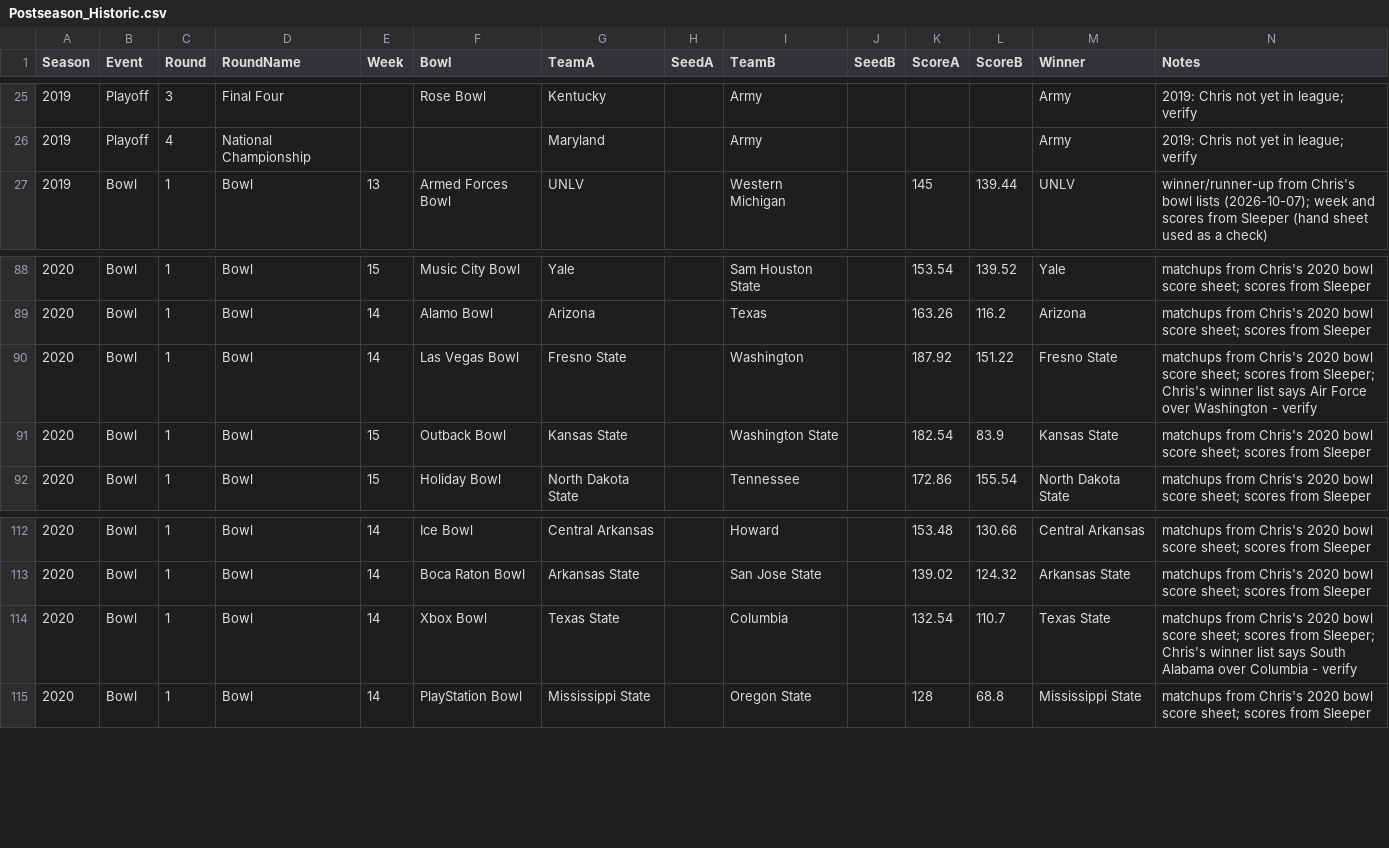
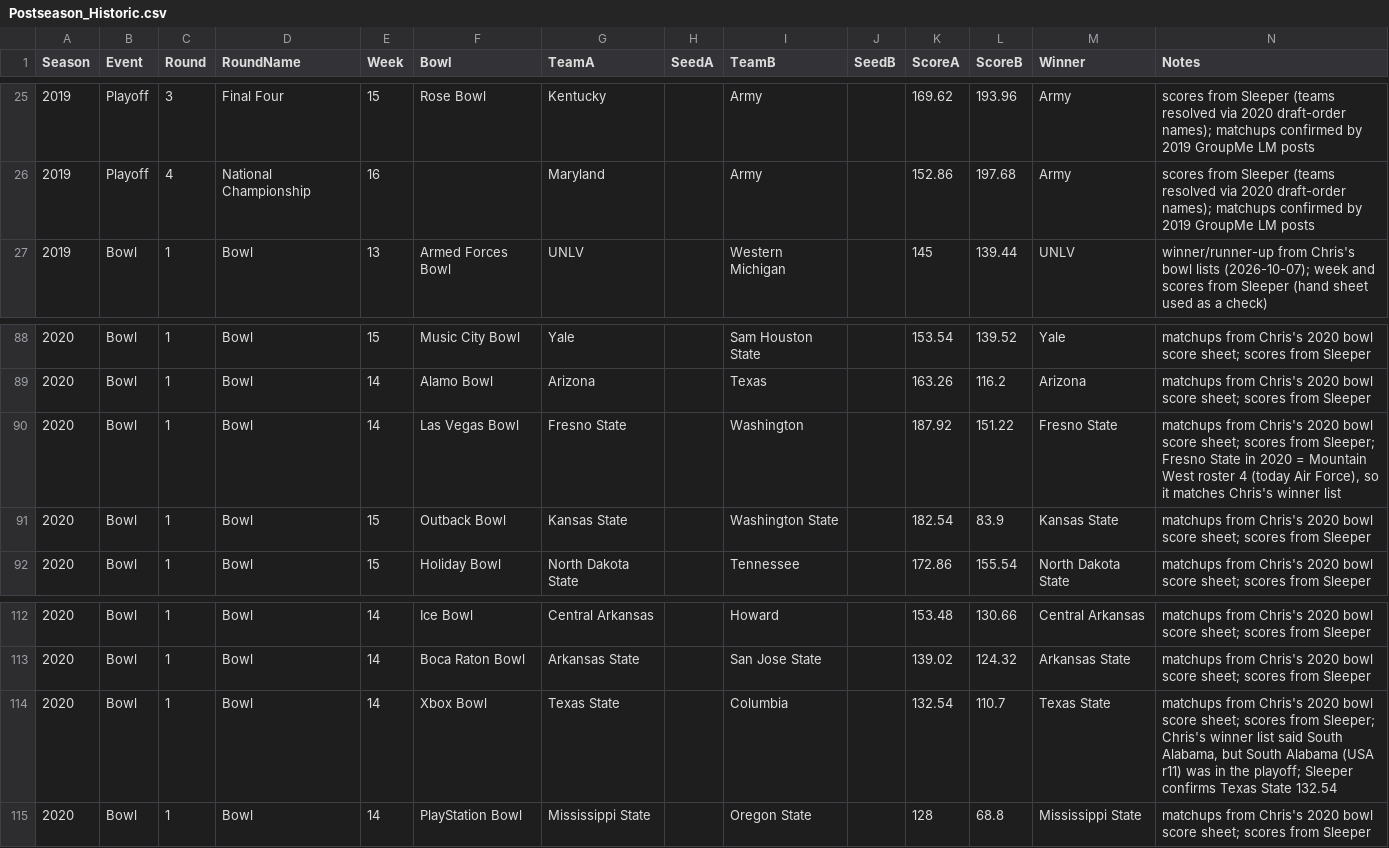
Before and after one commit to wrightc214/NCAA180-Sleeper, a CSV file: data/Postseason_Historic.csv, drawn as a sheet; only a part is shown, gaps mark what is left out; the diff covers the shown part only.

```diff
--- a/data/Postseason_Historic.csv
+++ b/data/Postseason_Historic.csv
@@ -25,3 +25,3 @@ Season,Event,Round,RoundName,Week,Bowl,TeamA,SeedA,TeamB,SeedB,ScoreA,ScoreB,Win
-2019,Playoff,3,Final Four,,Rose Bowl,Kentucky,,Army,,,,Army,2019: Chris not yet in league; verify
-2019,Playoff,4,National Championship,,,Maryland,,Army,,,,Army,2019: Chris not yet in league; verify
+2019,Playoff,3,Final Four,15,Rose Bowl,Kentucky,,Army,,169.62,193.96,Army,scores from Sleeper (teams resolved via 2020 draft-order names); matchups confirmed by 2019 GroupMe LM posts
+2019,Playoff,4,National Championship,16,,Maryland,,Army,,152.86,197.68,Army,scores from Sleeper (teams resolved via 2020 draft-order names); matchups confirmed by 2019 GroupMe LM posts
 2019,Bowl,1,Bowl,13,Armed Forces Bowl,UNLV,,Western Michigan,,145,139.44,UNLV,winner/runner-up from Chris's bowl lists (2026-10-07); week and scores from Sleeper (hand sheet used as a check)
@@ -89,3 +89,3 @@ Season,Event,Round,RoundName,Week,Bowl,TeamA,SeedA,TeamB,SeedB,ScoreA,ScoreB,Win
 2020,Bowl,1,Bowl,14,Alamo Bowl,Arizona,,Texas,,163.26,116.2,Arizona,matchups from Chris's 2020 bowl score sheet; scores from Sleeper
-2020,Bowl,1,Bowl,14,Las Vegas Bowl,Fresno State,,Washington,,187.92,151.22,Fresno State,matchups from Chris's 2020 bowl score sheet; scores from Sleeper; Chris's winner list says Air Force over Washington - verify
+2020,Bowl,1,Bowl,14,Las Vegas Bowl,Fresno State,,Washington,,187.92,151.22,Fresno State,"matchups from Chris's 2020 bowl score sheet; scores from Sleeper; Fresno State in 2020 = Mountain West roster 4 (today Air Force), so it matches Chris's winner list"
 2020,Bowl,1,Bowl,15,Outback Bowl,Kansas State,,Washington State,,182.54,83.9,Kansas State,matchups from Chris's 2020 bowl score sheet; scores from Sleeper
@@ -113,3 +113,3 @@ Season,Event,Round,RoundName,Week,Bowl,TeamA,SeedA,TeamB,SeedB,ScoreA,ScoreB,Win
 2020,Bowl,1,Bowl,14,Boca Raton Bowl,Arkansas State,,San Jose State,,139.02,124.32,Arkansas State,matchups from Chris's 2020 bowl score sheet; scores from Sleeper
-2020,Bowl,1,Bowl,14,Xbox Bowl,Texas State,,Columbia,,132.54,110.7,Texas State,matchups from Chris's 2020 bowl score sheet; scores from Sleeper; Chris's winner list says South Alabama over Columbia - verify
+2020,Bowl,1,Bowl,14,Xbox Bowl,Texas State,,Columbia,,132.54,110.7,Texas State,"matchups from Chris's 2020 bowl score sheet; scores from Sleeper; Chris's winner list said South Alabama, but South Alabama (USA r11) was in the playoff; Sleeper confirms Texas State 132.54"
 2020,Bowl,1,Bowl,14,PlayStation Bowl,Mississippi State,,Oregon State,,128,68.8,Mississippi State,matchups from Chris's 2020 bowl score sheet; scores from Sleeper
```
Also changed, not shown: 53 edited cells elsewhere in this file.
